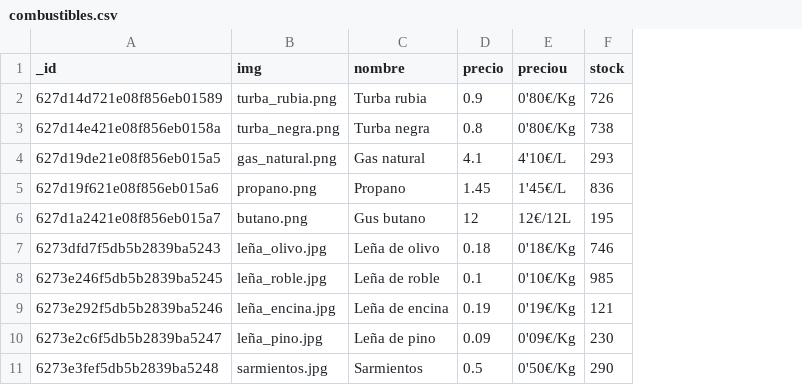
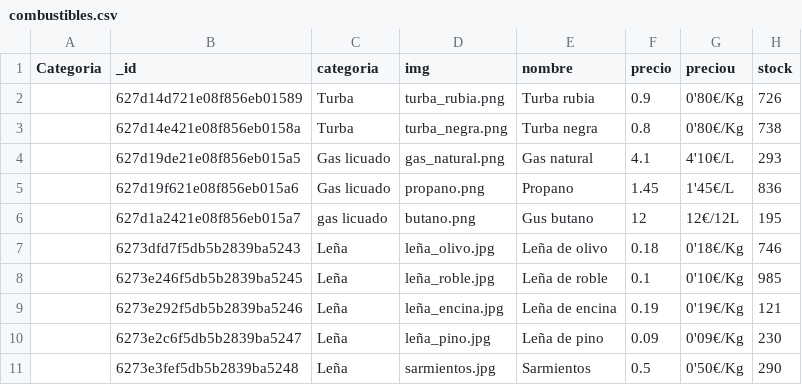
Before and after one commit to antonio-ramirezballester/Combustibles-Nikonway, a CSV file: mongodb/combustibles.csv, drawn as a sheet; only a part is shown; the diff names each change by its address in the sheet, - before the commit and + after, or states it on an @@ line.

```diff
--- a/mongodb/combustibles.csv
+++ b/mongodb/combustibles.csv
+column A (Categoria), empty
+column C (categoria), rows 2-11: Turba | Turba | Gas licuado | Gas licuado | gas licuado | Leña | Leña | Leña | Leña | Leña
```
Also changed, not shown: 10 other files.
